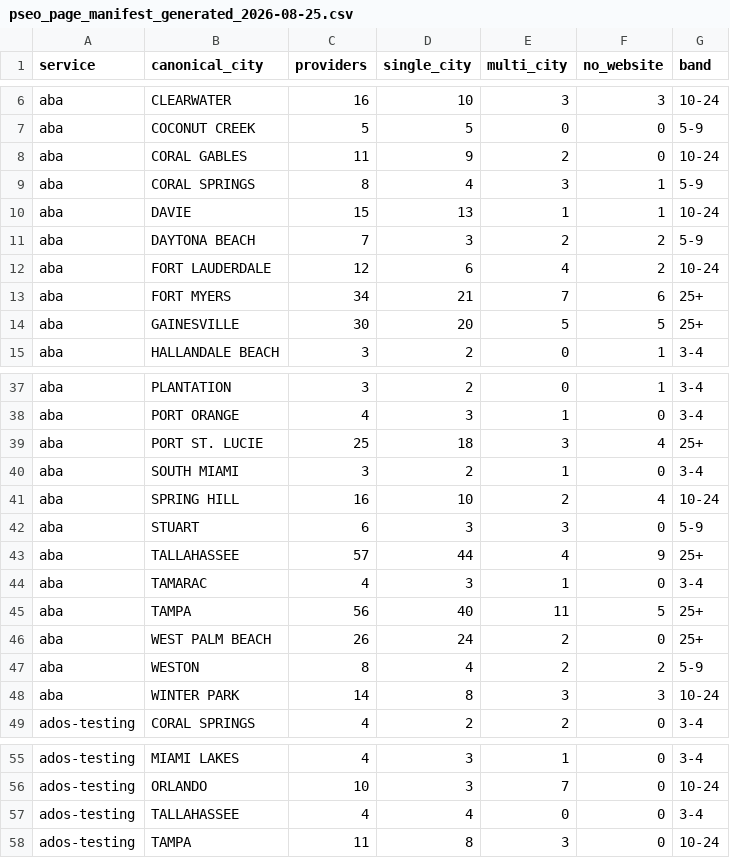
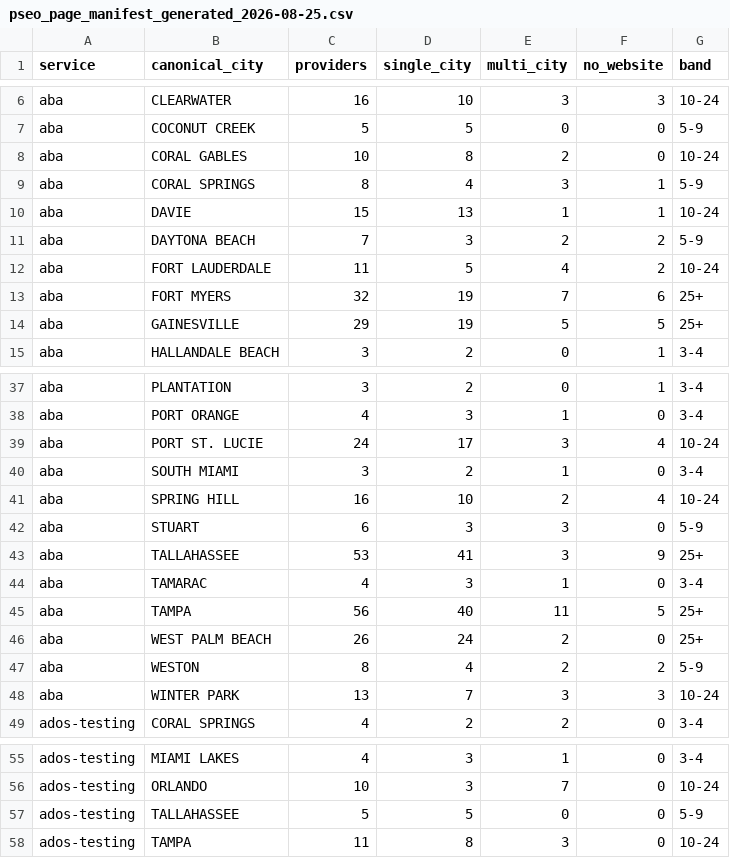
Before and after one commit to tromblyk1/asd-directory, a CSV file: curation/pseo_page_manifest_generated_2026-08-25.csv, drawn as a sheet; only a part is shown, gaps mark what is left out; the diff covers the shown part only.

```diff
--- a/curation/pseo_page_manifest_generated_2026-08-25.csv
+++ b/curation/pseo_page_manifest_generated_2026-08-25.csv
@@ -7,3 +7,3 @@ aba,CLEARWATER,16,10,3,3,10-24
 aba,COCONUT CREEK,5,5,0,0,5-9
-aba,CORAL GABLES,11,9,2,0,10-24
+aba,CORAL GABLES,10,8,2,0,10-24
 aba,CORAL SPRINGS,8,4,3,1,5-9
@@ -11,5 +11,5 @@ aba,DAVIE,15,13,1,1,10-24
 aba,DAYTONA BEACH,7,3,2,2,5-9
-aba,FORT LAUDERDALE,12,6,4,2,10-24
-aba,FORT MYERS,34,21,7,6,25+
-aba,GAINESVILLE,30,20,5,5,25+
+aba,FORT LAUDERDALE,11,5,4,2,10-24
+aba,FORT MYERS,32,19,7,6,25+
+aba,GAINESVILLE,29,19,5,5,25+
 aba,HALLANDALE BEACH,3,2,0,1,3-4
@@ -38,3 +38,3 @@ aba,PLANTATION,3,2,0,1,3-4
 aba,PORT ORANGE,4,3,1,0,3-4
-aba,PORT ST. LUCIE,25,18,3,4,25+
+aba,PORT ST. LUCIE,24,17,3,4,10-24
 aba,SOUTH MIAMI,3,2,1,0,3-4
@@ -42,3 +42,3 @@ aba,SPRING HILL,16,10,2,4,10-24
 aba,STUART,6,3,3,0,5-9
-aba,TALLAHASSEE,57,44,4,9,25+
+aba,TALLAHASSEE,53,41,3,9,25+
 aba,TAMARAC,4,3,1,0,3-4
@@ -47,3 +47,3 @@ aba,WEST PALM BEACH,26,24,2,0,25+
 aba,WESTON,8,4,2,2,5-9
-aba,WINTER PARK,14,8,3,3,10-24
+aba,WINTER PARK,13,7,3,3,10-24
 ados-testing,CORAL SPRINGS,4,2,2,0,3-4
@@ -56,3 +56,3 @@ ados-testing,MIAMI LAKES,4,3,1,0,3-4
 ados-testing,ORLANDO,10,3,7,0,10-24
-ados-testing,TALLAHASSEE,4,4,0,0,3-4
+ados-testing,TALLAHASSEE,5,5,0,0,5-9
 ados-testing,TAMPA,11,8,3,0,10-24
```
Also changed, not shown: 10 edited cells elsewhere in this file, 2 other files.
